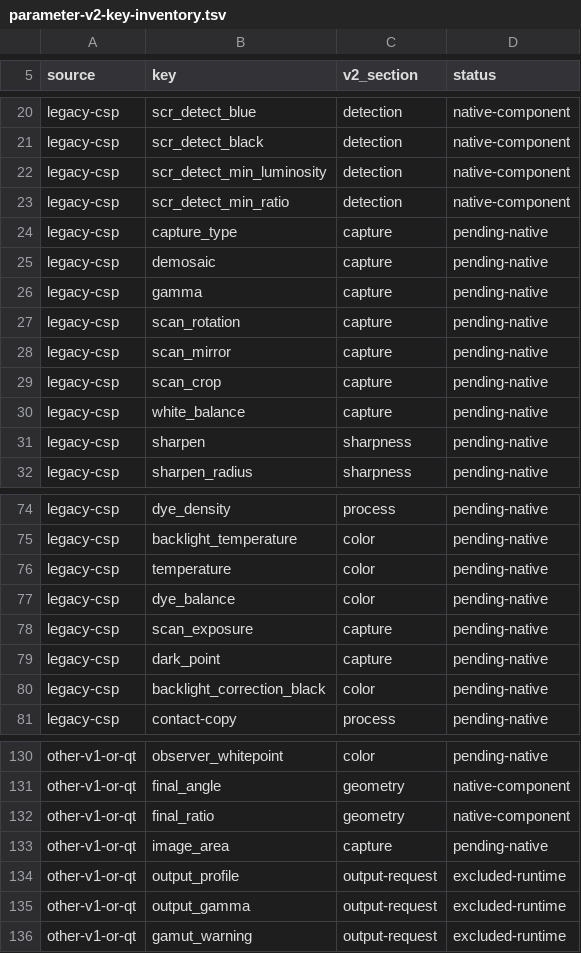
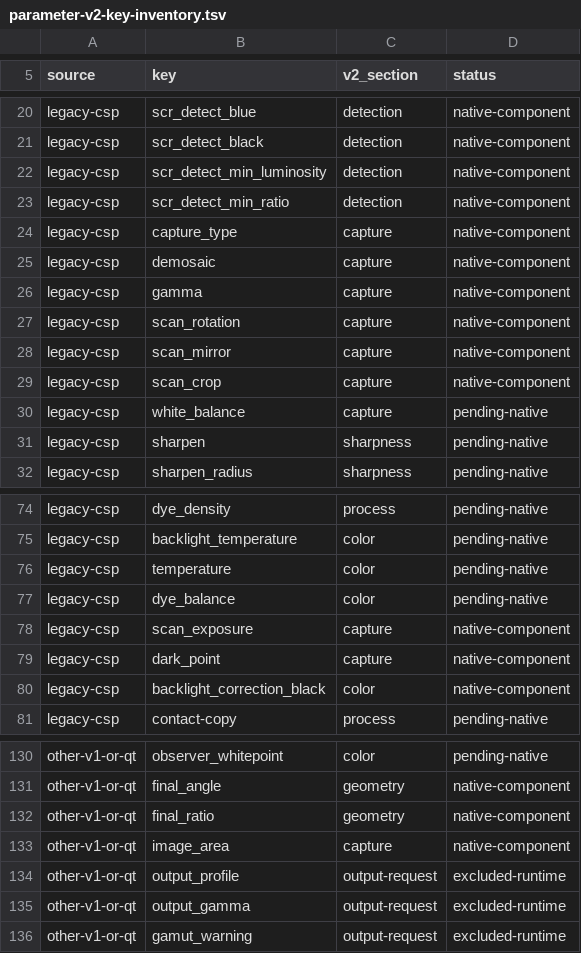
Before and after one commit to janhubicka/Color-Screen, a TSV file: testsuite/parameter-v2-key-inventory.tsv, drawn as a sheet; only a part is shown, gaps mark what is left out.

Commit message:
cspar: record native JSON v2 capture scalar field coverage
Mark ten formerly pending saved inputs as native-component after implementing direct JSON encode/decode and transactional tests: capture and RAW input modes, scan gamma/orientation/crop, photographic bounds and capture exposure/dark-point controls. MTF, colour adjustments, correction grids and the complete v2 document remain explicitly pending.

```diff
--- a/testsuite/parameter-v2-key-inventory.tsv
+++ b/testsuite/parameter-v2-key-inventory.tsv
@@ -23,8 +23,8 @@ legacy-csp	scr_detect_min_luminosity	detection	native-component
 legacy-csp	scr_detect_min_ratio	detection	native-component
-legacy-csp	capture_type	capture	pending-native
-legacy-csp	demosaic	capture	pending-native
-legacy-csp	gamma	capture	pending-native
-legacy-csp	scan_rotation	capture	pending-native
-legacy-csp	scan_mirror	capture	pending-native
-legacy-csp	scan_crop	capture	pending-native
+legacy-csp	capture_type	capture	native-component
+legacy-csp	demosaic	capture	native-component
+legacy-csp	gamma	capture	native-component
+legacy-csp	scan_rotation	capture	native-component
+legacy-csp	scan_mirror	capture	native-component
+legacy-csp	scan_crop	capture	native-component
 legacy-csp	white_balance	capture	pending-native
@@ -77,5 +77,5 @@ legacy-csp	temperature	color	pending-native
 legacy-csp	dye_balance	color	pending-native
-legacy-csp	scan_exposure	capture	pending-native
-legacy-csp	dark_point	capture	pending-native
-legacy-csp	backlight_correction_black	color	pending-native
+legacy-csp	scan_exposure	capture	native-component
+legacy-csp	dark_point	capture	native-component
+legacy-csp	backlight_correction_black	color	native-component
 legacy-csp	contact-copy	process	pending-native
@@ -132,3 +132,3 @@ other-v1-or-qt	final_angle	geometry	native-component
 other-v1-or-qt	final_ratio	geometry	native-component
-other-v1-or-qt	image_area	capture	pending-native
+other-v1-or-qt	image_area	capture	native-component
 other-v1-or-qt	output_profile	output-request	excluded-runtime
```
